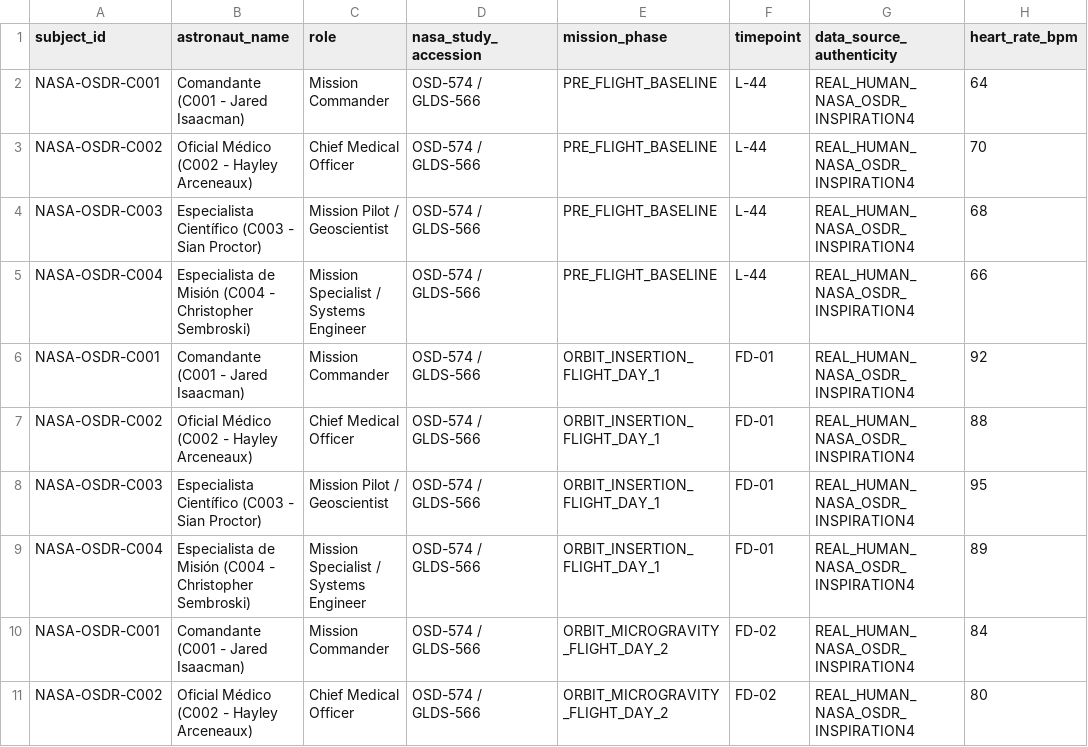
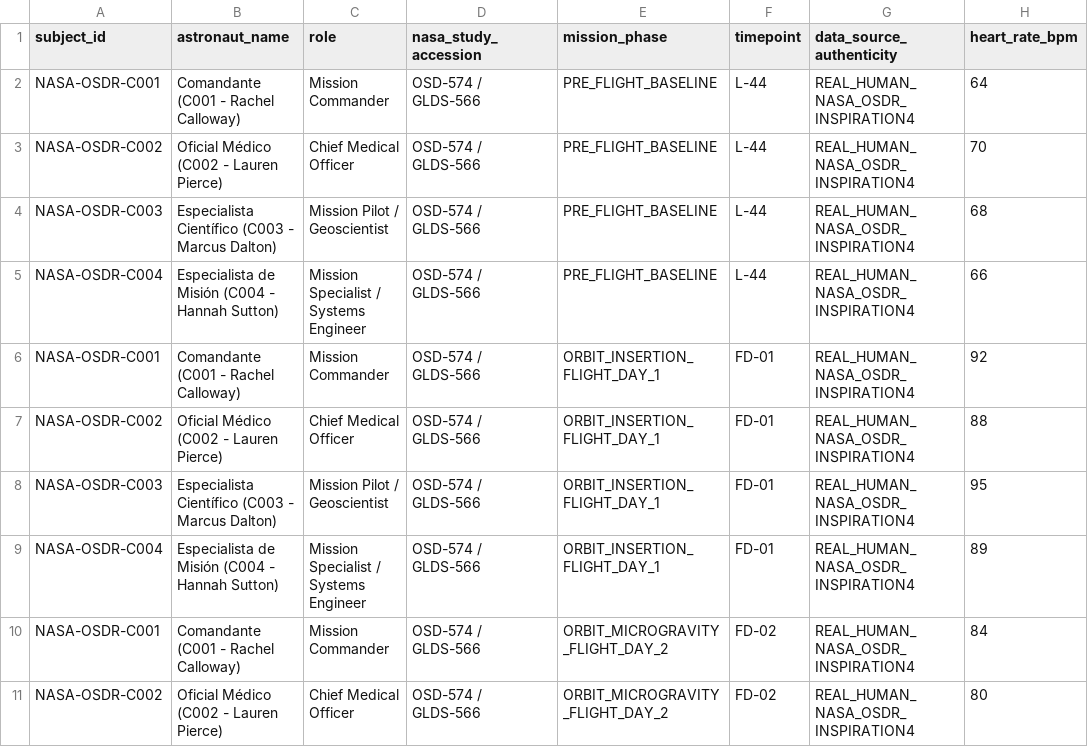
Before and after one commit to angelcontres/ASTHA-SpaceApps, a CSV file: data/nasa_real_human_telemetry.csv, drawn as a sheet; only a part is shown; the diff covers the shown part only; the diff names each change by its address in the sheet, - before the commit and + after, or states it on an @@ line.

```diff
--- a/data/nasa_real_human_telemetry.csv
+++ b/data/nasa_real_human_telemetry.csv
-B2 (astronaut_name): Comandante (C001 - Jared Isaacman)
+B2 (astronaut_name): Comandante (C001 - Rachel Calloway)
-B3 (astronaut_name): Oficial Médico (C002 - Hayley Arceneaux)
+B3 (astronaut_name): Oficial Médico (C002 - Lauren Pierce)
-B4 (astronaut_name): …(C003 - Sian Proctor)
+B4 (astronaut_name): …(C003 - Marcus Dalton)
-B5 (astronaut_name): …(C004 - Christopher Sembroski)
+B5 (astronaut_name): …(C004 - Hannah Sutton)
-B6 (astronaut_name): Comandante (C001 - Jared Isaacman)
+B6 (astronaut_name): Comandante (C001 - Rachel Calloway)
-B7 (astronaut_name): Oficial Médico (C002 - Hayley Arceneaux)
+B7 (astronaut_name): Oficial Médico (C002 - Lauren Pierce)
-B8 (astronaut_name): …(C003 - Sian Proctor)
+B8 (astronaut_name): …(C003 - Marcus Dalton)
-B9 (astronaut_name): …(C004 - Christopher Sembroski)
+B9 (astronaut_name): …(C004 - Hannah Sutton)
-B10 (astronaut_name): Comandante (C001 - Jared Isaacman)
+B10 (astronaut_name): Comandante (C001 - Rachel Calloway)
-B11 (astronaut_name): Oficial Médico (C002 - Hayley Arceneaux)
+B11 (astronaut_name): Oficial Médico (C002 - Lauren Pierce)
```
Also changed, not shown: 10 edited cells elsewhere in this file, 28 other files.
